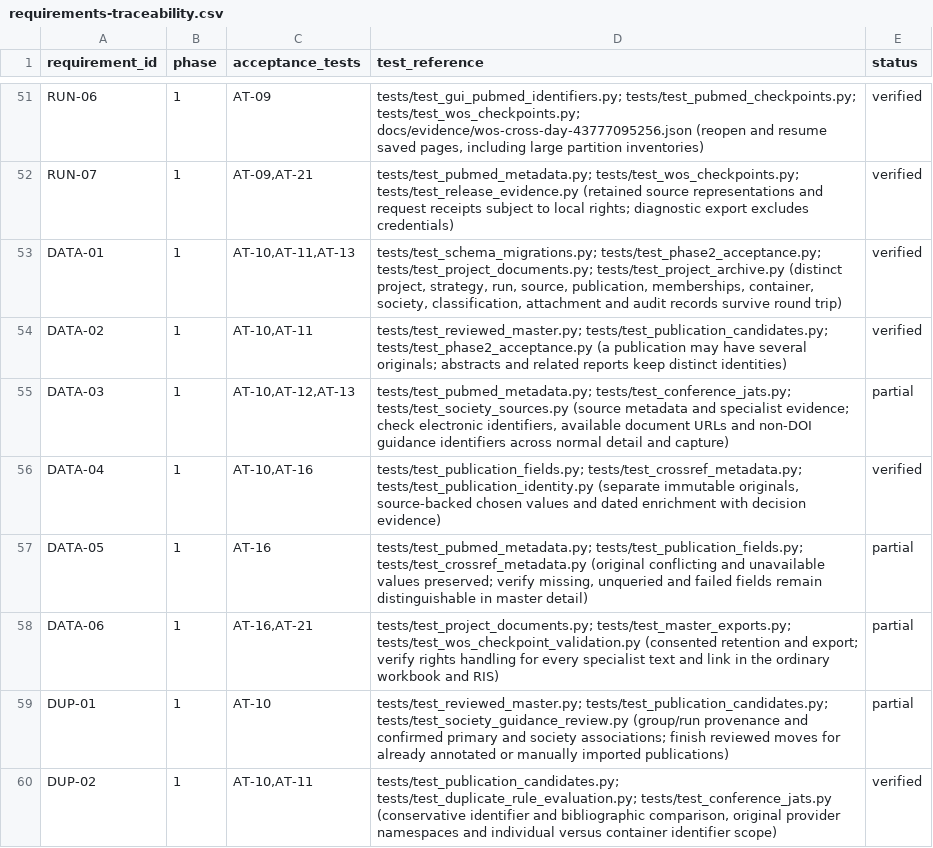
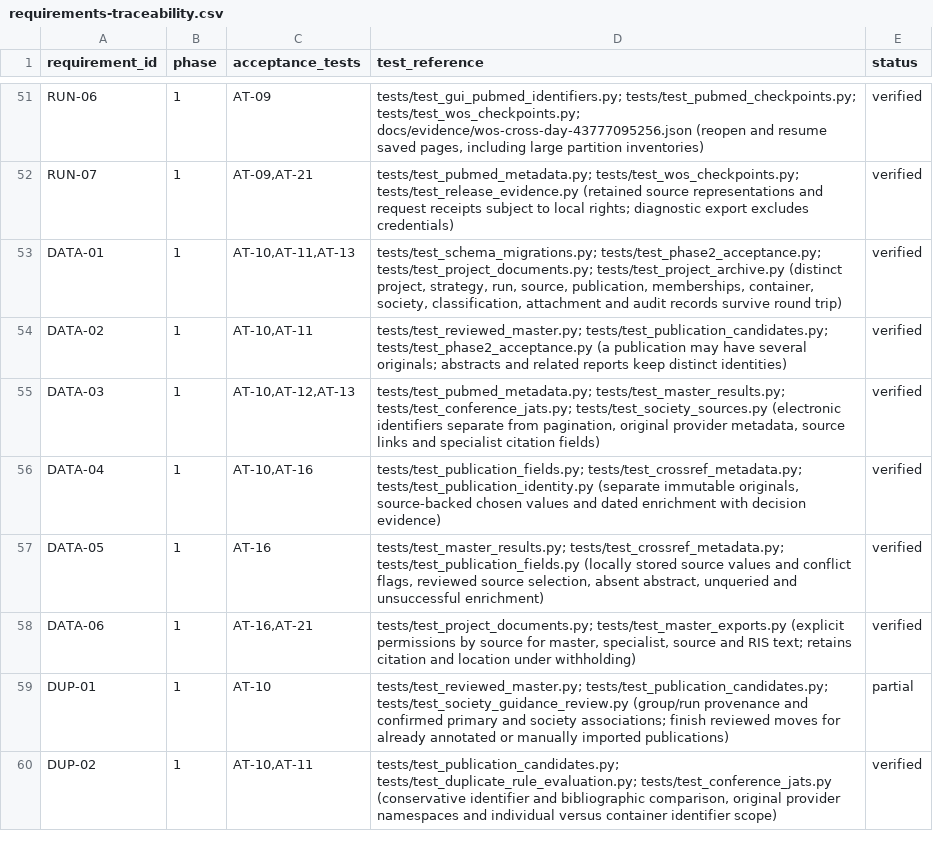
Before and after one commit to studeployed/RESEARCH-Y, a CSV file: docs/requirements-traceability.csv, drawn as a sheet; only a part is shown, gaps mark what is left out; the diff covers the shown part only.

Commit message:
Verify all-source summaries and rights-aware publication exports

```diff
--- a/docs/requirements-traceability.csv
+++ b/docs/requirements-traceability.csv
@@ -54,6 +54,6 @@ DATA-01,1,"AT-10,AT-11,AT-13","tests/test_schema_migrations.py; tests/test_phase
 DATA-02,1,"AT-10,AT-11",tests/test_reviewed_master.py; tests/test_publication_candidates.py; tests/test_phase2_acceptance.py (a publication may have several originals; abstracts and related reports keep distinct identities),verified
-DATA-03,1,"AT-10,AT-12,AT-13","tests/test_pubmed_metadata.py; tests/test_conference_jats.py; tests/test_society_sources.py (source metadata and specialist evidence; check electronic identifiers, available document URLs and non-DOI guidance identifiers across normal detail and capture)",partial
+DATA-03,1,"AT-10,AT-12,AT-13","tests/test_pubmed_metadata.py; tests/test_master_results.py; tests/test_conference_jats.py; tests/test_society_sources.py (electronic identifiers separate from pagination, original provider metadata, source links and specialist citation fields)",verified
 DATA-04,1,"AT-10,AT-16","tests/test_publication_fields.py; tests/test_crossref_metadata.py; tests/test_publication_identity.py (separate immutable originals, source-backed chosen values and dated enrichment with decision evidence)",verified
-DATA-05,1,AT-16,"tests/test_pubmed_metadata.py; tests/test_publication_fields.py; tests/test_crossref_metadata.py (original conflicting and unavailable values preserved; verify missing, unqueried and failed fields remain distinguishable in master detail)",partial
-DATA-06,1,"AT-16,AT-21",tests/test_project_documents.py; tests/test_master_exports.py; tests/test_wos_checkpoint_validation.py (consented retention and export; verify rights handling for every specialist text and link in the ordinary workbook and RIS),partial
+DATA-05,1,AT-16,"tests/test_master_results.py; tests/test_crossref_metadata.py; tests/test_publication_fields.py (locally stored source values and conflict flags, reviewed source selection, absent abstract, unqueried and unsuccessful enrichment)",verified
+DATA-06,1,"AT-16,AT-21","tests/test_project_documents.py; tests/test_master_exports.py (explicit permissions by source for master, specialist, source and RIS text; retains citation and location under withholding)",verified
 DUP-01,1,AT-10,tests/test_reviewed_master.py; tests/test_publication_candidates.py; tests/test_society_guidance_review.py (group/run provenance and confirmed primary and society associations; finish reviewed moves for already annotated or manually imported publications),partial
```
Also changed, not shown: 18 edited cells elsewhere in this file, 19 other files.
